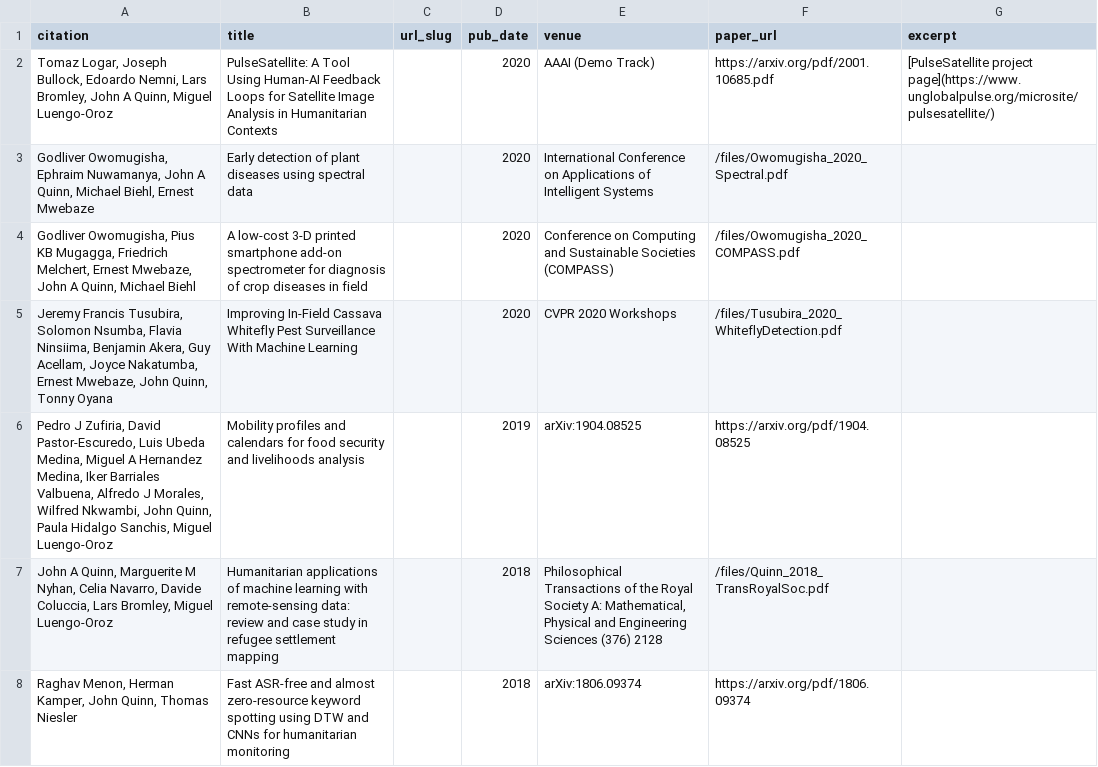
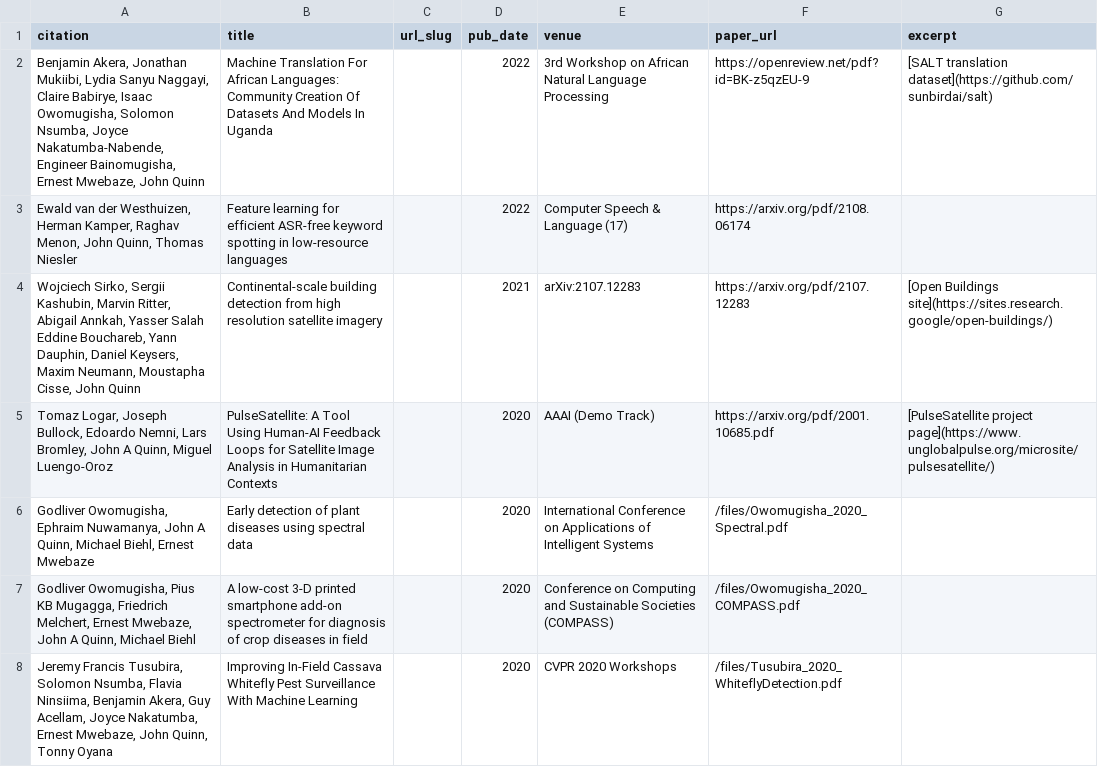
Before and after one commit to jqug/jqug.github.io, a CSV file: markdown_generator/publications.csv, drawn as a sheet; only a part is shown; the shorter side is filled out with more unchanged rows.

Commit message:
Updates to talks/publications/bio

```diff
--- a/markdown_generator/publications.csv
+++ b/markdown_generator/publications.csv
@@ -1,2 +1,5 @@
 "citation","title","url_slug","pub_date","venue","paper_url","excerpt"
+"Benjamin Akera, Jonathan Mukiibi, Lydia Sanyu Naggayi, Claire Babirye, Isaac Owomugisha, Solomon Nsumba, Joyce Nakatumba-Nabende, Engineer Bainomugisha, Ernest Mwebaze, John Quinn", Machine Translation For African Languages: Community Creation Of Datasets And Models In Uganda,,2022,"3rd Workshop on African Natural Language Processing","https://openreview.net/pdf?id=BK-z5qzEU-9","[SALT translation dataset](https://github.com/sunbirdai/salt)"
+"Ewald van der Westhuizen, Herman Kamper, Raghav Menon, John Quinn, Thomas Niesler","Feature learning for efficient ASR-free keyword spotting in low-resource languages",,2022,"Computer Speech & Language (17)","https://arxiv.org/pdf/2108.06174",
+"Wojciech Sirko, Sergii Kashubin, Marvin Ritter, Abigail Annkah, Yasser Salah Eddine Bouchareb, Yann Dauphin, Daniel Keysers, Maxim Neumann, Moustapha Cisse, John Quinn",Continental-scale building detection from high resolution satellite imagery,,2021,"arXiv:2107.12283","https://arxiv.org/pdf/2107.12283", [Open Buildings site](https://sites.research.google/open-buildings/)
 "Tomaz Logar, Joseph Bullock, Edoardo Nemni, Lars Bromley, John A Quinn, Miguel Luengo-Oroz","PulseSatellite: A Tool Using Human-AI Feedback Loops for Satellite Image Analysis in Humanitarian Contexts",,2020,"AAAI (Demo Track)","https://arxiv.org/pdf/2001.10685.pdf","[PulseSatellite project page](https://www.unglobalpulse.org/microsite/pulsesatellite/)"
```
Also changed, not shown: markdown_generator/talks.tsv, 4 other files.
